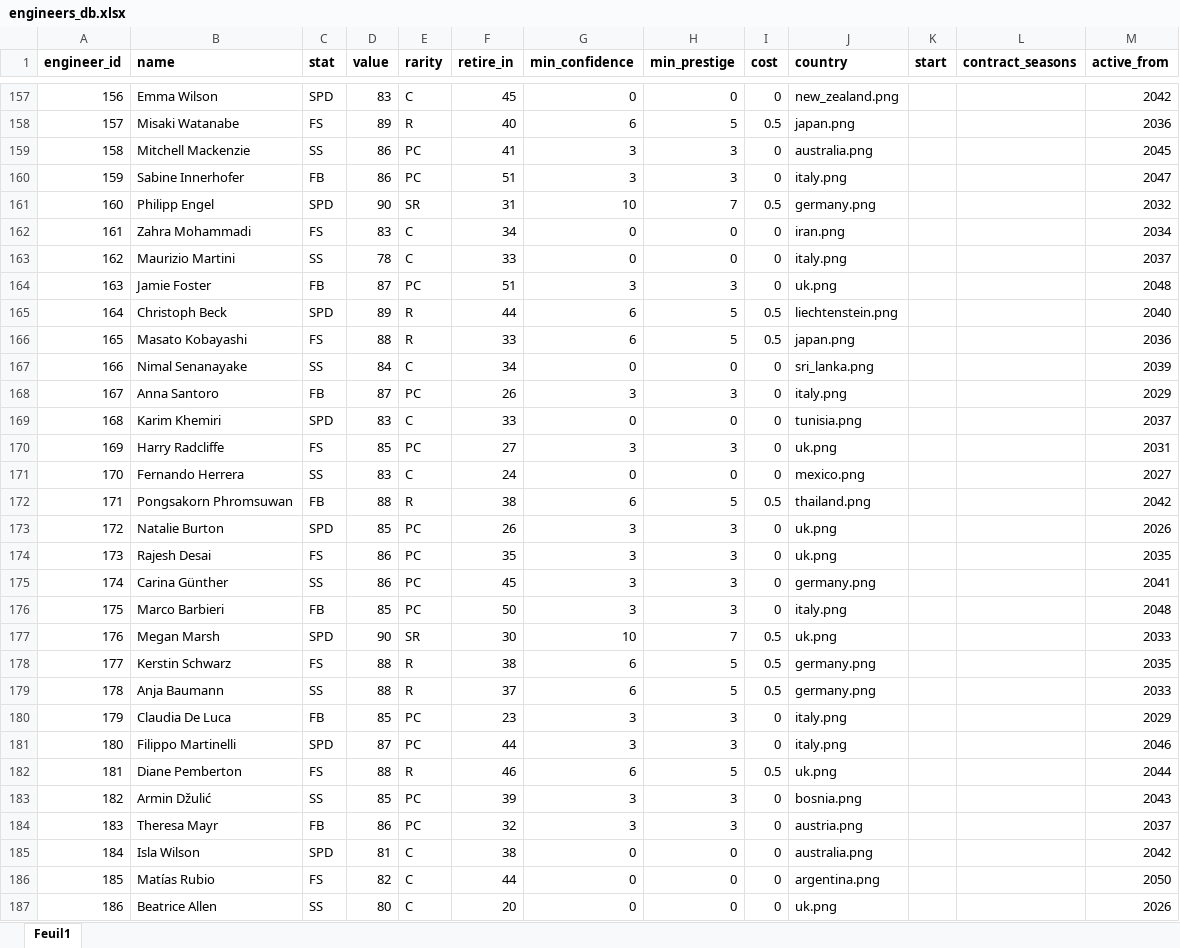
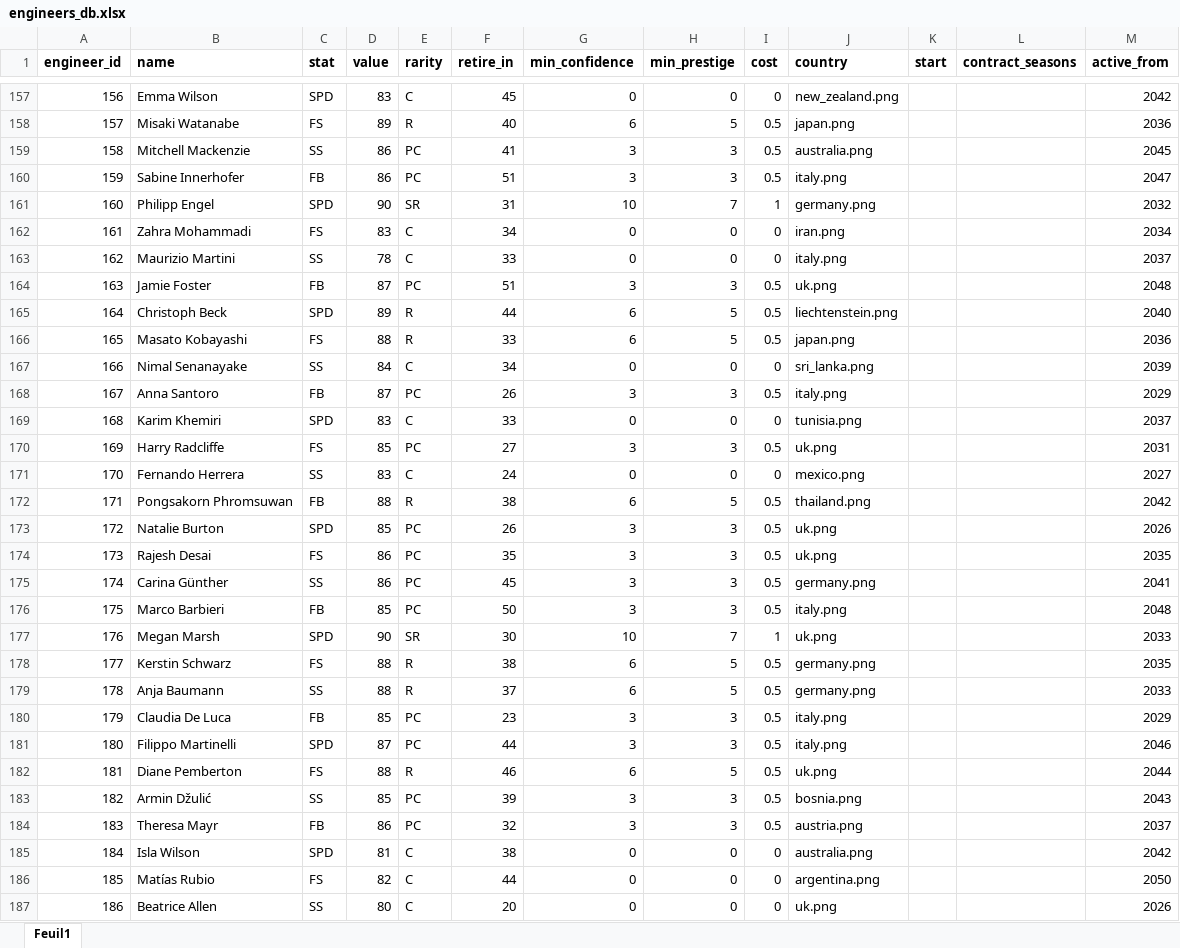
Before and after one commit to 16bravo/MiniF1, an Excel workbook: data/source/engineers_db.xlsx, sheet Feuil1, drawn as a sheet; only a part is shown, gaps mark what is left out; values as stored, in another font and other column widths than the file's, no borders; conditional formats not drawn; the diff covers the shown part only; the diff names each change by its address in the sheet, - before the commit and + after, or states it on an @@ line.

```diff
--- a/data/source/engineers_db.xlsx (sheet Feuil1)
+++ b/data/source/engineers_db.xlsx (sheet Feuil1)
-I159:I160 (cost): 0
+I159:I160 (cost): 0.5
-I161 (cost): 0.5
+I161 (cost): 1
-I164 (cost): 0
+I164 (cost): 0.5
-I168 (cost): 0
+I168 (cost): 0.5
-I170 (cost): 0
+I170 (cost): 0.5
-I173:I176 (cost): 0
+I173:I176 (cost): 0.5
-I177 (cost): 0.5
+I177 (cost): 1
-I180:I181 (cost): 0
+I180:I181 (cost): 0.5
-I183:I184 (cost): 0
+I183:I184 (cost): 0.5
```
Also changed, not shown: 230 edited cells elsewhere in this sheet, data/source/team_default.xlsx, 7 other files.
